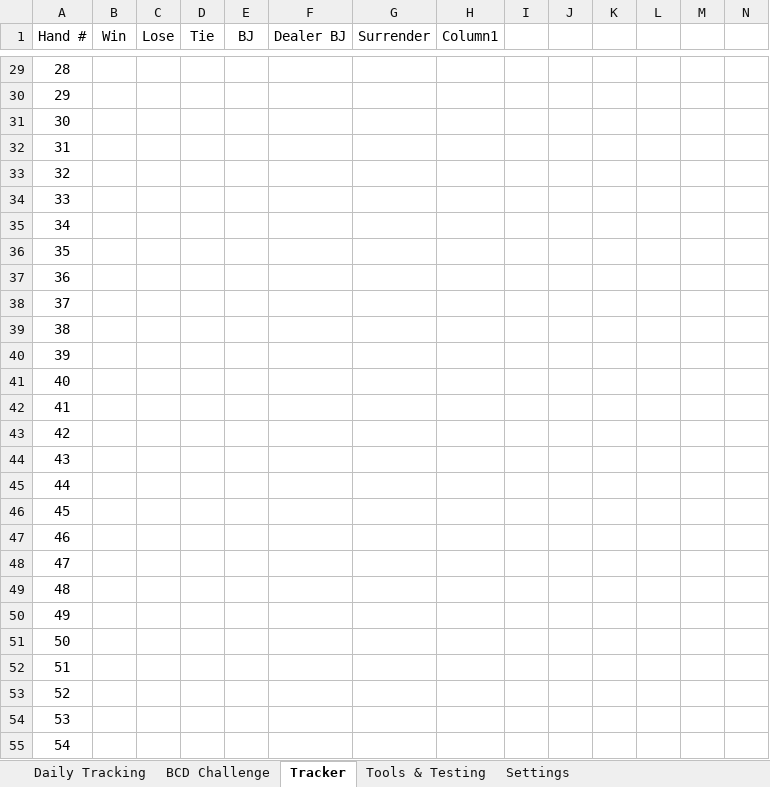
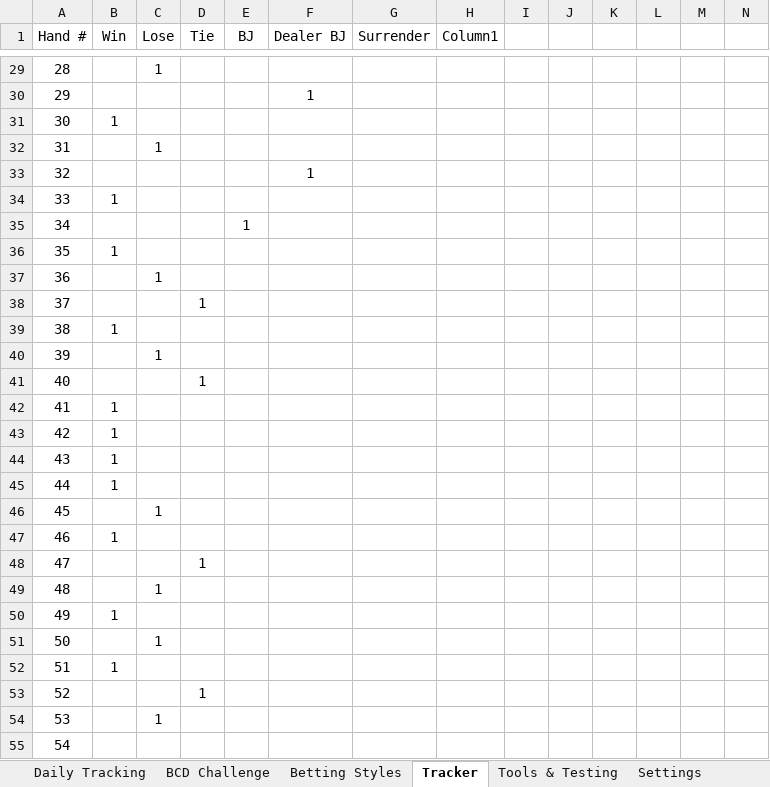
Before and after one commit to finuxfirit/PlayBook, an Excel workbook: PlayBook.xlsx, sheet Tracker, drawn as a sheet; only a part is shown, gaps mark what is left out; values as stored, in another font and other column widths than the file's, no borders; table styles not drawn; the diff covers the shown part only; the diff names each change by its address in the sheet, - before the commit and + after, or states it on an @@ line.

```diff
--- a/PlayBook.xlsx (sheet Tracker)
+++ b/PlayBook.xlsx (sheet Tracker)
+sheet tab: Betting Styles
-C29 (Lose): (empty)
+C29 (Lose): 1
-F30 (Dealer BJ): (empty)
+F30 (Dealer BJ): 1
-B31 (Win): (empty)
+B31 (Win): 1
-C32 (Lose): (empty)
+C32 (Lose): 1
-F33 (Dealer BJ): (empty)
+F33 (Dealer BJ): 1
-B34 (Win): (empty)
+B34 (Win): 1
-E35 (BJ): (empty)
+E35 (BJ): 1
-B36 (Win): (empty)
+B36 (Win): 1
-C37 (Lose): (empty)
+C37 (Lose): 1
-D38 (Tie): (empty)
+D38 (Tie): 1
-B39 (Win): (empty)
+B39 (Win): 1
-C40 (Lose): (empty)
+C40 (Lose): 1
-D41 (Tie): (empty)
+D41 (Tie): 1
-B42:B45 (Win): (empty)
+B42:B45 (Win): 1
-C46 (Lose): (empty)
+C46 (Lose): 1
-B47 (Win): (empty)
+B47 (Win): 1
-D48 (Tie): (empty)
+D48 (Tie): 1
-C49 (Lose): (empty)
+C49 (Lose): 1
-B50 (Win): (empty)
+B50 (Win): 1
-C51 (Lose): (empty)
+C51 (Lose): 1
-B52 (Win): (empty)
+B52 (Win): 1
-D53 (Tie): (empty)
+D53 (Tie): 1
-C54 (Lose): (empty)
+C54 (Lose): 1
```
Also changed, not shown: 1 added row, 1 removed row and 65 edited cells elsewhere in this sheet, sheet BCD Challenge, sheet Settings, formulas that keep their value, hidden cells.
